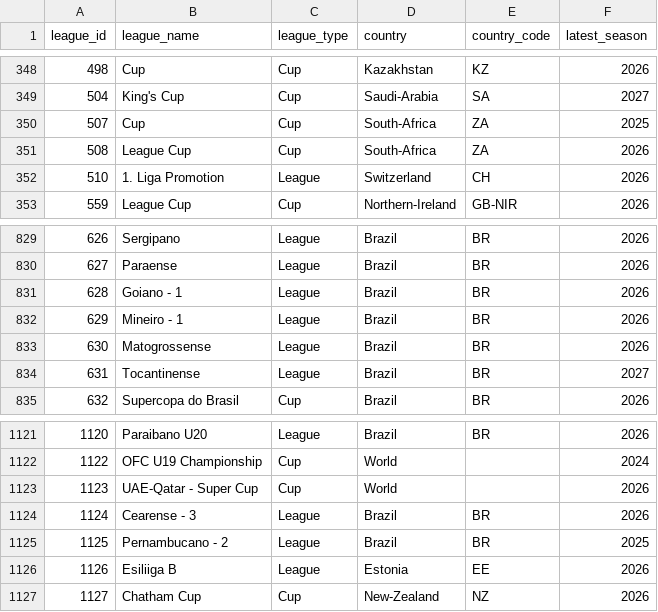
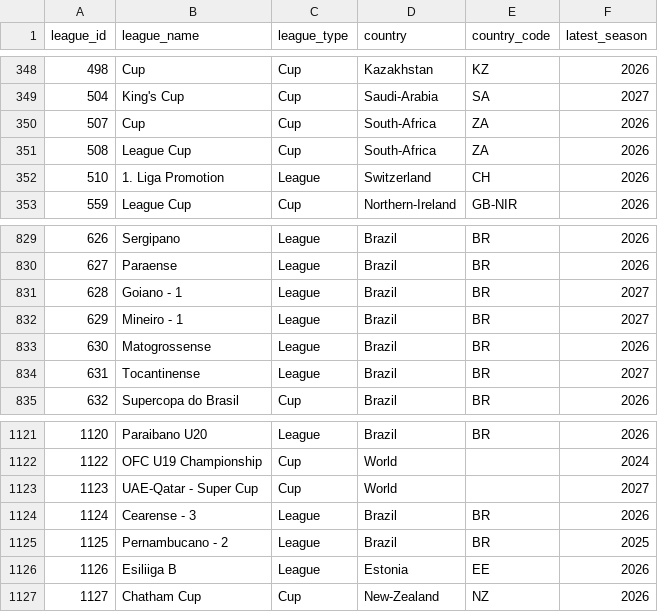
Before and after one commit to lelamanh1394-sys/AI-FOOTBALL-PREDICTION, a CSV file: data/catalog/league_catalog.csv, drawn as a sheet; only a part is shown, gaps mark what is left out.

```diff
--- a/data/catalog/league_catalog.csv
+++ b/data/catalog/league_catalog.csv
@@ -349,3 +349,3 @@
 504,King's Cup,Cup,Saudi-Arabia,SA,2027
-507,Cup,Cup,South-Africa,ZA,2025
+507,Cup,Cup,South-Africa,ZA,2026
 508,League Cup,Cup,South-Africa,ZA,2026
@@ -830,4 +830,4 @@
 627,Paraense,League,Brazil,BR,2026
-628,Goiano - 1,League,Brazil,BR,2026
-629,Mineiro - 1,League,Brazil,BR,2026
+628,Goiano - 1,League,Brazil,BR,2027
+629,Mineiro - 1,League,Brazil,BR,2027
 630,Matogrossense,League,Brazil,BR,2026
@@ -1122,3 +1122,3 @@
 1122,OFC U19 Championship,Cup,World,,2024
-1123,UAE-Qatar - Super Cup,Cup,World,,2026
+1123,UAE-Qatar - Super Cup,Cup,World,,2027
 1124,Cearense - 3,League,Brazil,BR,2026
```
Also changed, not shown: data/catalog/priority_leagues.csv, 16 other files.
